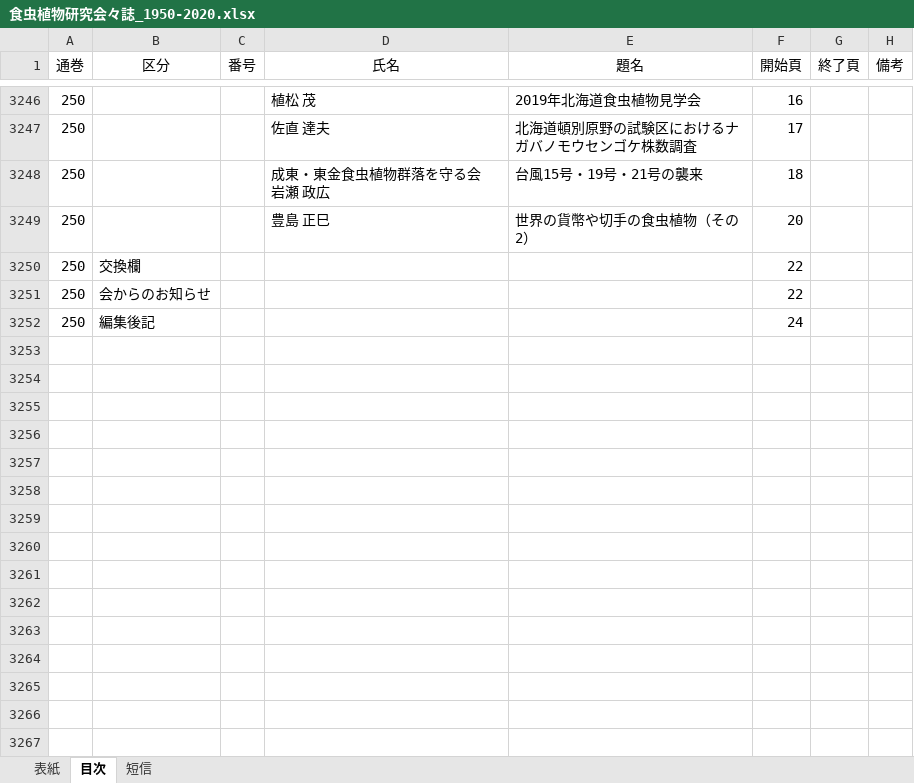
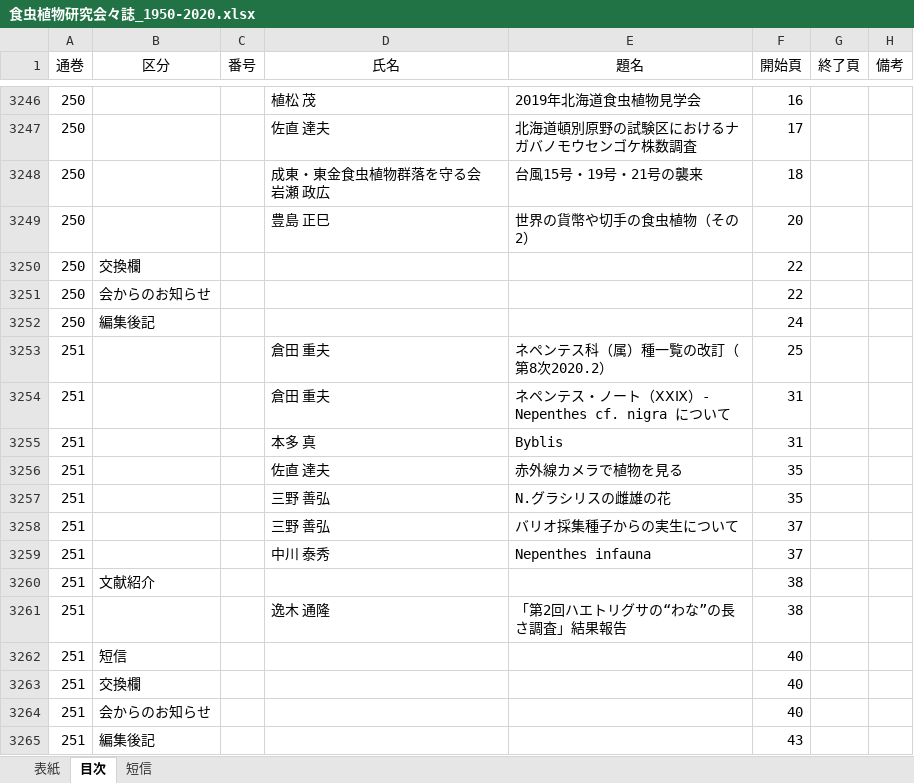
Before and after one commit to tsajiki/IPS, an Excel workbook: 食虫植物研究会々誌_1950-2020.xlsx, sheet 目次, drawn as a sheet; only a part is shown, gaps mark what is left out; values as stored, in another font and other column widths than the file's, no borders; the diff names each change by its address in the sheet, - before the commit and + after, or states it on an @@ line.

```diff
--- a/食虫植物研究会々誌_1950-2020.xlsx (sheet 目次)
+++ b/食虫植物研究会々誌_1950-2020.xlsx (sheet 目次)
+row 3253: 251 |  |  | 倉田 重夫 | ネペンテス科（属）種一覧の改訂（第8次2020.2） | 25
+row 3254: 251 |  |  | 倉田 重夫 | ネペンテス・ノート（ⅩⅩⅨ）- Nepenthes cf. nigra について | 31
+row 3255: 251 |  |  | 本多 真 | Byblis | 31
+row 3256: 251 |  |  | 佐直 達夫 | 赤外線カメラで植物を見る | 35
+row 3257: 251 |  |  | 三野 善弘 | N.グラシリスの雌雄の花 | 35
+row 3258: 251 |  |  | 三野 善弘 | バリオ採集種子からの実生について | 37
+row 3259: 251 |  |  | 中川 泰秀 | Nepenthes infauna | 37
+row 3260: 251 | 文献紹介 |  |  |  | 38
+row 3261: 251 |  |  | 逸木 通隆 | 「第2回ハエトリグサの“わな”の長さ調査」結果報告 | 38
+row 3262: 251 | 短信 |  |  |  | 40
+row 3263: 251 | 交換欄 |  |  |  | 40
+row 3264: 251 | 会からのお知らせ |  |  |  | 40
+row 3265: 251 | 編集後記 |  |  |  | 43
```
Also changed, not shown: sheet 表紙, sheet 短信, 3 other files.
